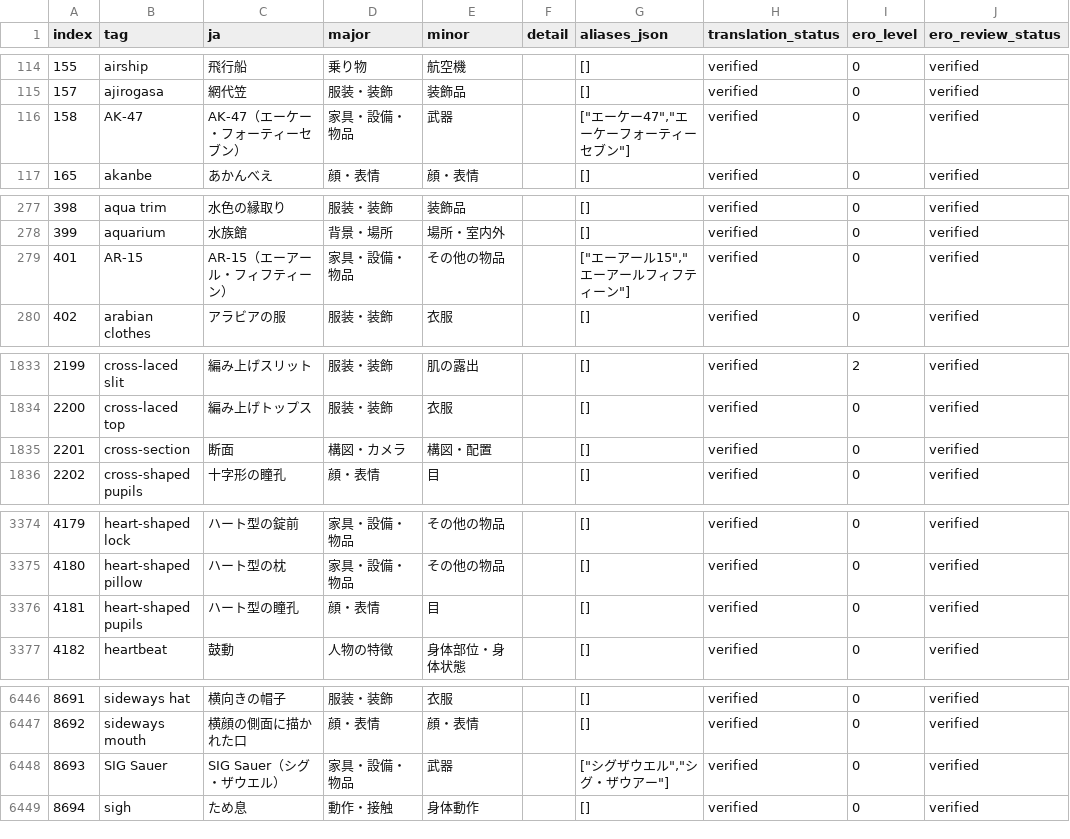
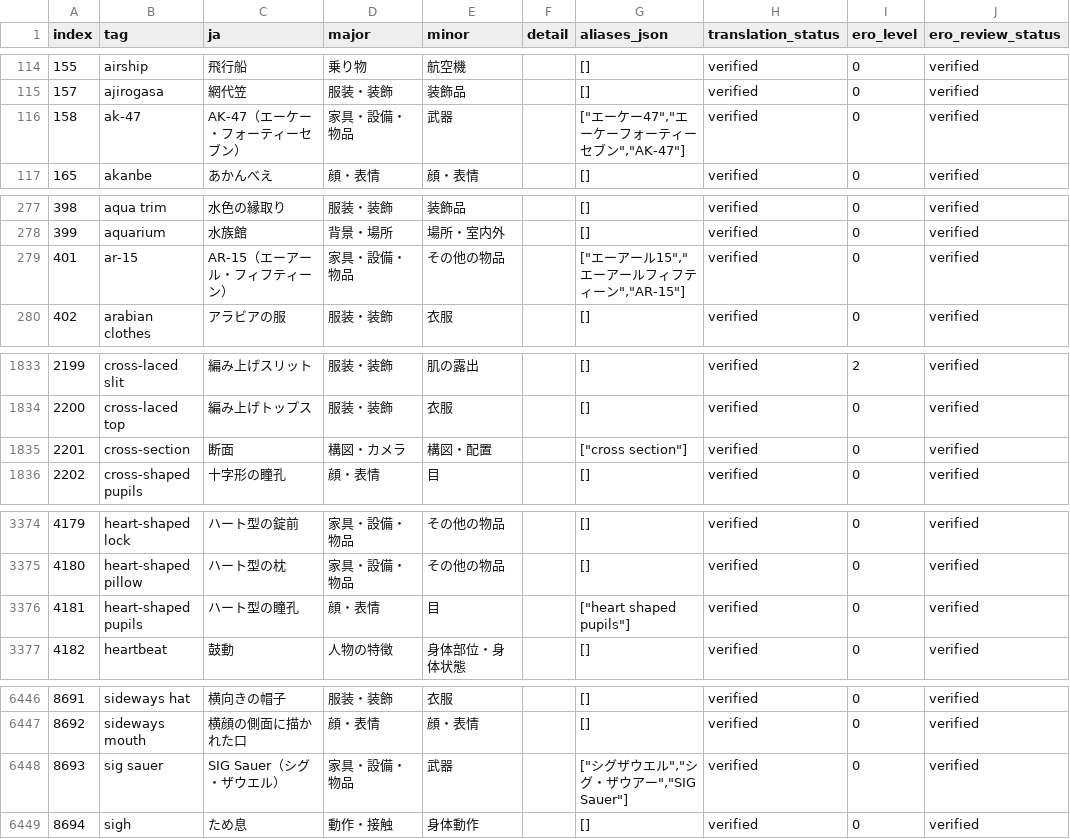
Before and after one commit to menosgrande/prompt-tag-dictionary-data, a CSV file: dictionary-working.csv, drawn as a sheet; only a part is shown, gaps mark what is left out; the diff covers the shown part only; the diff names each change by its address in the sheet, - before the commit and + after, or states it on an @@ line.

```diff
--- a/dictionary-working.csv
+++ b/dictionary-working.csv
-B116 (tag): AK-47
+B116 (tag): ak-47
-G116 (aliases_json): ["エーケー47","エーケーフォーティーセブン"]
+G116 (aliases_json): ["エーケー47","エーケーフォーティーセブン","AK-47"]
-B279 (tag): AR-15
+B279 (tag): ar-15
-G279 (aliases_json): ["エーアール15","エーアールフィフティーン"]
+G279 (aliases_json): ["エーアール15","エーアールフィフティーン","AR-15"]
-G1835 (aliases_json): []
+G1835 (aliases_json): ["cross section"]
-G3376 (aliases_json): []
+G3376 (aliases_json): ["heart shaped pupils"]
-B6448 (tag): SIG Sauer
+B6448 (tag): sig sauer
-G6448 (aliases_json): ["シグザウエル","シグ・ザウアー"]
+G6448 (aliases_json): ["シグザウエル","シグ・ザウアー","SIG Sauer"]
```
Also changed, not shown: 4 removed rows and 7 edited cells elsewhere in this file.
